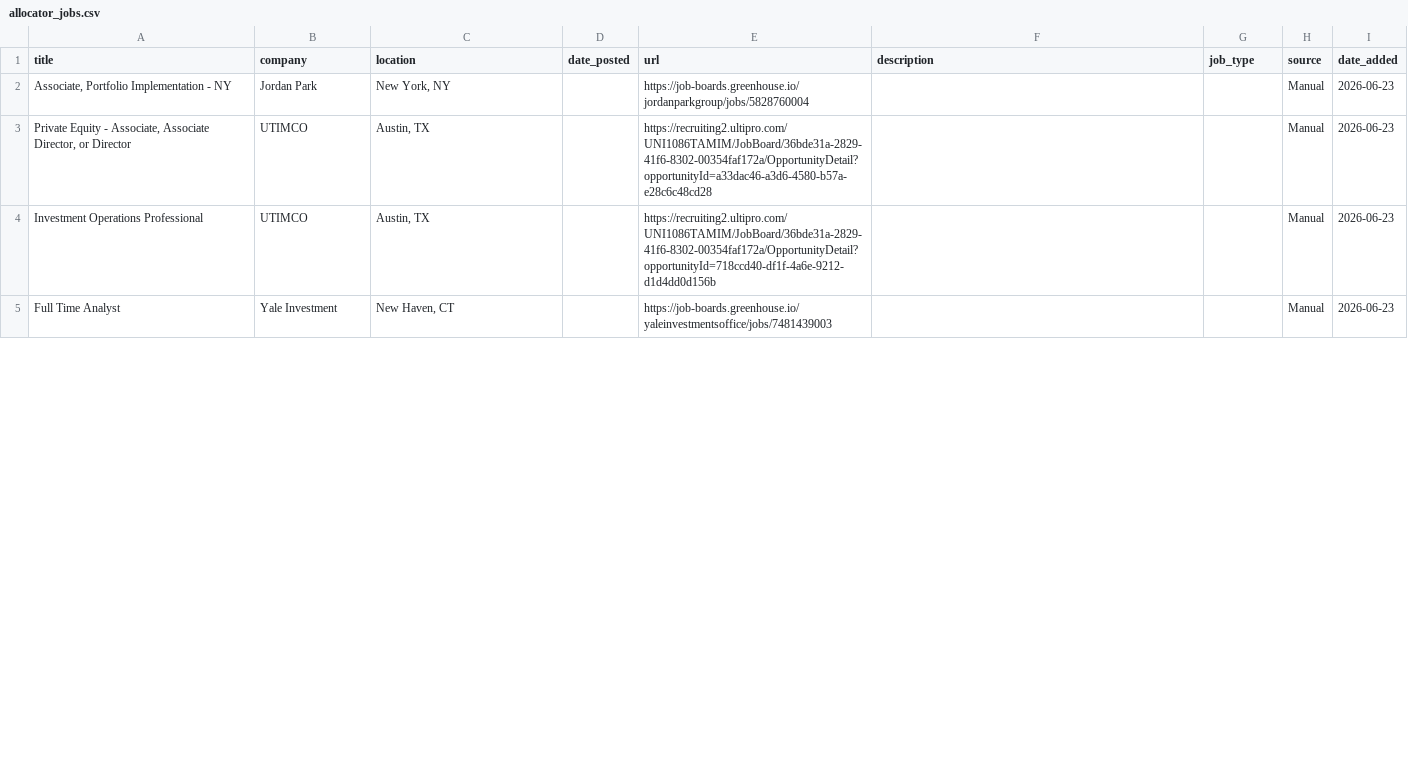
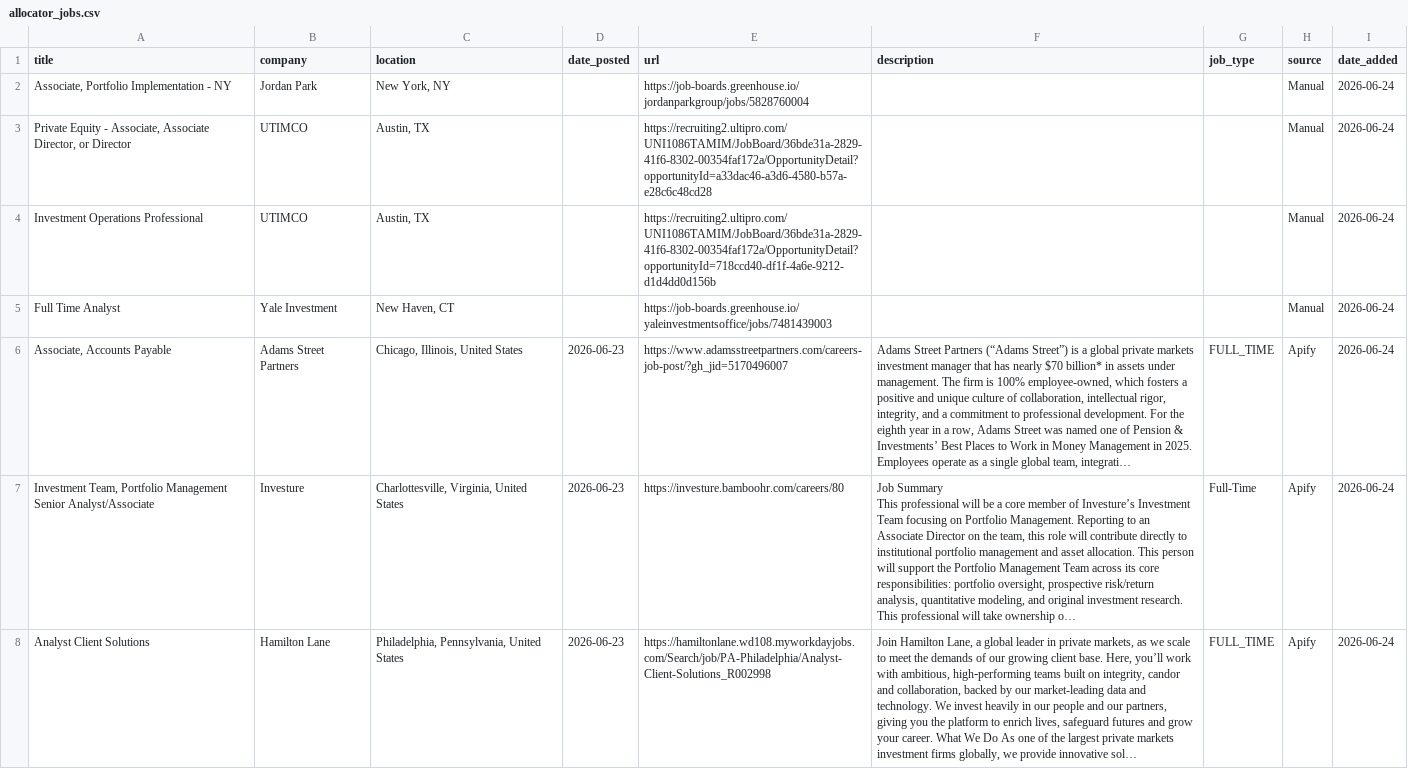
Before and after one commit to kamitchell588/allocator-jobs, a CSV file: allocator_jobs.csv, drawn as a sheet; only a part is shown; ↵ is a line break in a cell; the diff covers the shown part only; the diff names each change by its address in the sheet, - before the commit and + after, or states it on an @@ line.

```diff
--- a/allocator_jobs.csv
+++ b/allocator_jobs.csv
-I2:I5 (date_added): 2026-06-23
+I2:I5 (date_added): 2026-06-24
+row 6: Associate, Accounts Payable | Adams Street Partners | Chicago, Illinois, United States | 2026-06-23 | https://www.adamsstreetpartners.com/careers-job-post/?gh_jid=5170496007 | Adams Street Partners (“Adams Street”) is a global private markets investment manager that has nearly $70 billion* in assets under management. The firm is 100% employee-owned, which fosters a positive and unique culture of collaboration, intellectual rigor, integrity, and a commitment to professional development. For the eighth year in a row, Adams Street was named one of Pension & Investments’ Best Places to Work in Money Management in 2025. ↵ Employees operate as a single global team, integrati… | FULL_TIME | Apify | 2026-06-24
+row 7: Investment Team, Portfolio Management Senior Analyst/Associate | Investure | Charlottesville, Virginia, United States | 2026-06-23 | https://investure.bamboohr.com/careers/80 | Job Summary ↵ This professional will be a core member of Investure’s Investment Team focusing on Portfolio Management. Reporting to an Associate Director on the team, this role will contribute directly to institutional portfolio management and asset allocation. This person will support the Portfolio Management Team across its core responsibilities: portfolio oversight, prospective risk/return analysis, quantitative modeling, and original investment research. This professional will take ownership o… | Full-Time | Apify | 2026-06-24
+row 8: Analyst Client Solutions | Hamilton Lane | Philadelphia, Pennsylvania, United States | 2026-06-23 | https://hamiltonlane.wd108.myworkdayjobs.com/Search/job/PA-Philadelphia/Analyst-Client-Solutions_R002998 | Join Hamilton Lane, a global leader in private markets, as we scale to meet the demands of our growing client base. Here, you’ll work with ambitious, high‑performing teams built on integrity, candor and collaboration, backed by our market-leading data and technology. We invest heavily in our people and our partners, giving you the platform to enrich lives, safeguard futures and grow your career. What We Do As one of the largest private markets investment firms globally, we provide innovative sol… | FULL_TIME | Apify | 2026-06-24
```
Also changed, not shown: 8 added rows, 3 removed rows and 10 edited cells elsewhere in this file, 2 other files.
